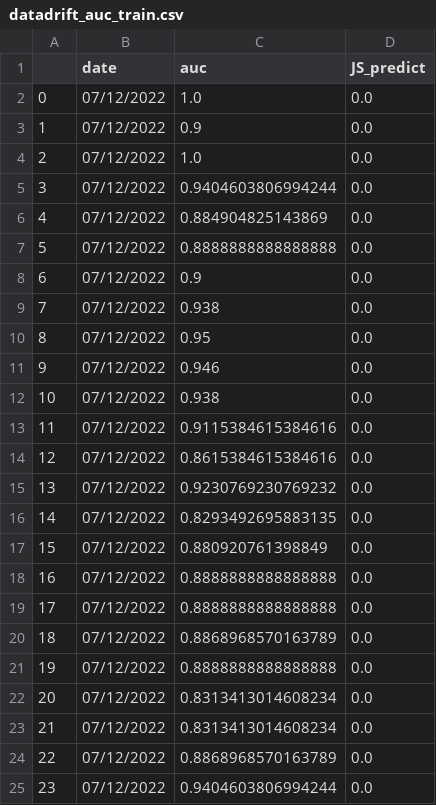
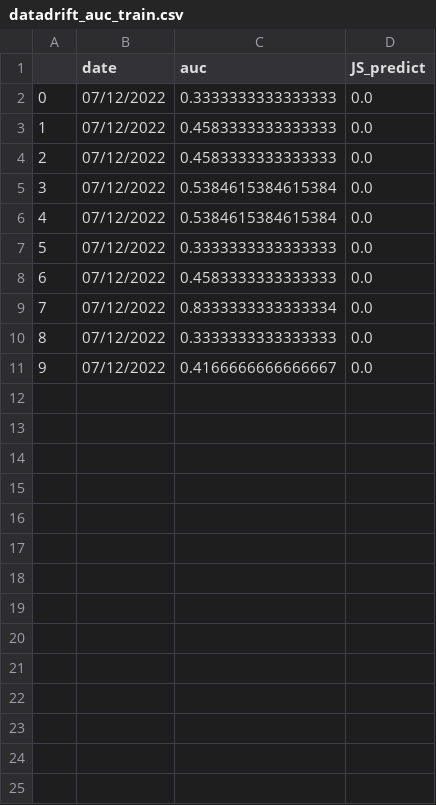
Before and after one commit to LAVS-TM/MLOPS, a CSV file: src/datadrift_auc_train.csv, drawn as a sheet.

Commit message:
feat(datadrift): new retrain and reset model

```diff
--- a/src/datadrift_auc_train.csv
+++ b/src/datadrift_auc_train.csv
@@ -1,25 +1,11 @@
 ,date,auc,JS_predict
-0,07/12/2022,1.0,0.0
-1,07/12/2022,0.9,0.0
-2,07/12/2022,1.0,0.0
-3,07/12/2022,0.9404603806994244,0.0
-4,07/12/2022,0.884904825143869,0.0
-5,07/12/2022,0.8888888888888888,0.0
-6,07/12/2022,0.9,0.0
-7,07/12/2022,0.938,0.0
-8,07/12/2022,0.95,0.0
-9,07/12/2022,0.946,0.0
-10,07/12/2022,0.938,0.0
-11,07/12/2022,0.9115384615384616,0.0
-12,07/12/2022,0.8615384615384616,0.0
-13,07/12/2022,0.9230769230769232,0.0
-14,07/12/2022,0.8293492695883135,0.0
-15,07/12/2022,0.880920761398849,0.0
-16,07/12/2022,0.8888888888888888,0.0
-17,07/12/2022,0.8888888888888888,0.0
-18,07/12/2022,0.8868968570163789,0.0
-19,07/12/2022,0.8888888888888888,0.0
-20,07/12/2022,0.8313413014608234,0.0
-21,07/12/2022,0.8313413014608234,0.0
-22,07/12/2022,0.8868968570163789,0.0
-23,07/12/2022,0.9404603806994244,0.0
+0,07/12/2022,0.3333333333333333,0.0
+1,07/12/2022,0.4583333333333333,0.0
+2,07/12/2022,0.4583333333333333,0.0
+3,07/12/2022,0.5384615384615384,0.0
+4,07/12/2022,0.5384615384615384,0.0
+5,07/12/2022,0.3333333333333333,0.0
+6,07/12/2022,0.4583333333333333,0.0
+7,07/12/2022,0.8333333333333334,0.0
+8,07/12/2022,0.3333333333333333,0.0
+9,07/12/2022,0.4166666666666667,0.0
```
Also changed, not shown: 3 other files.
